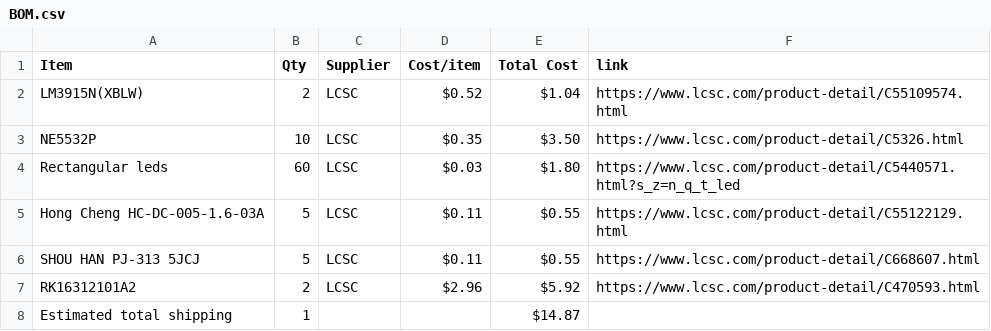
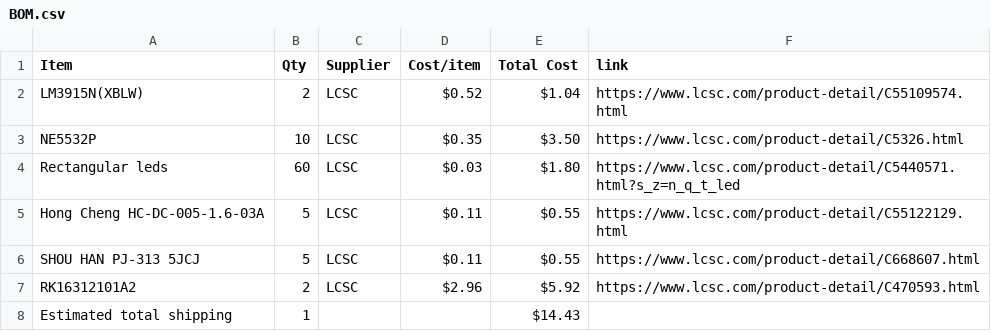
Before and after one commit to Klink-Solutions/Analog-Audio-Amp, a CSV file: BOM.csv, drawn as a sheet.

Commit message:
Sync Analog Audio Amp from Half Life

```diff
--- a/BOM.csv
+++ b/BOM.csv
@@ -7,2 +7,2 @@ SHOU HAN PJ-313 5JCJ,5,LCSC,$0.11,$0.55,https://www.lcsc.com/product-detail/C668
 RK16312101A2,2,LCSC,$2.96,$5.92,https://www.lcsc.com/product-detail/C470593.html
-Estimated total shipping,1,,,$14.87,
+Estimated total shipping,1,,,$14.43,
```
